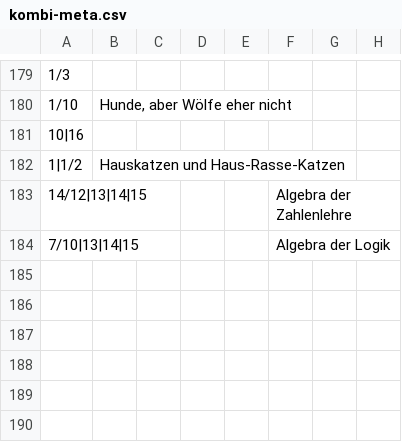
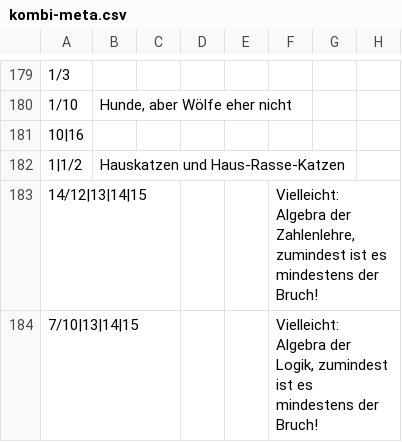
Before and after one commit to githubuser2000/reta-23-07-20, a CSV file: kombi-meta.csv, drawn as a sheet; only a part is shown, gaps mark what is left out; the diff names each change by its address in the sheet, - before the commit and + after, or states it on an @@ line.

Commit message:
bla

```diff
--- a/kombi-meta.csv
+++ b/kombi-meta.csv
-F183: Algebra der Zahlenlehre
+F183: Vielleicht: Algebra der Zahlenlehre, zumindest ist es mindestens der Bruch!
-F184: Algebra der Logik
+F184: Vielleicht: Algebra der Logik, zumindest ist es mindestens der Bruch!
```
